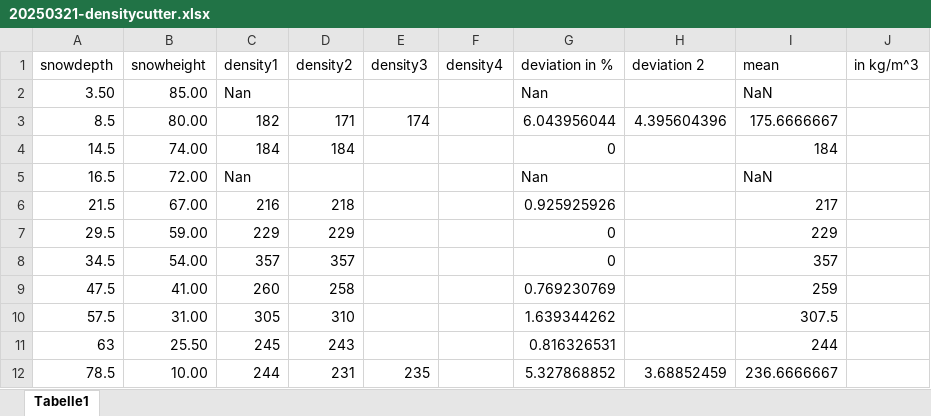
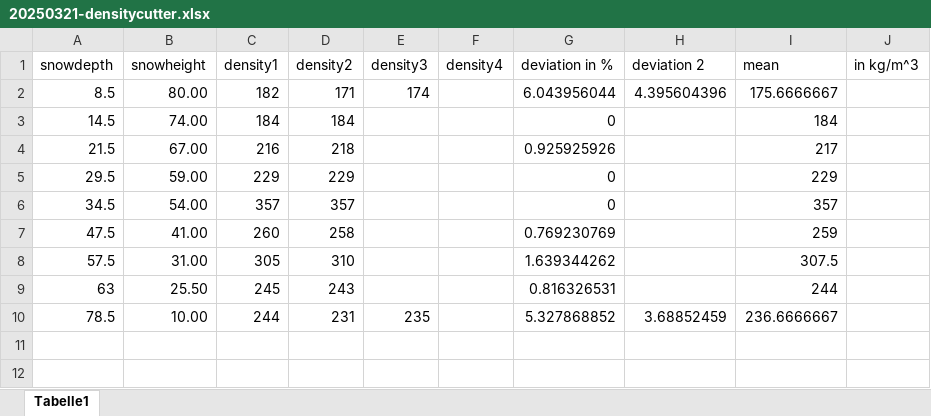
Before and after one commit to jil1213/SMP-SignalProcessing, an Excel workbook: code_automated_correlation/raw_data/20250321-densitycutter.xlsx, sheet Tabelle1, drawn as a sheet; values as stored, in another font and other column widths than the file's, no borders; the diff names each change by its address in the sheet, - before the commit and + after, or states it on an @@ line.

Commit message:
new density visualizations

```diff
--- a/code_automated_correlation/raw_data/20250321-densitycutter.xlsx (sheet Tabelle1)
+++ b/code_automated_correlation/raw_data/20250321-densitycutter.xlsx (sheet Tabelle1)
-row 2: 3.50 | 85.00 | Nan |  |  |  | Nan |  | NaN
-row 5: 16.5 | 72.00 | Nan |  |  |  | Nan |  | NaN
```
Also changed, not shown: formulas that keep their value, code_automated_correlation/raw_data/20250131-densitycutter.xlsx, 37 other files.
